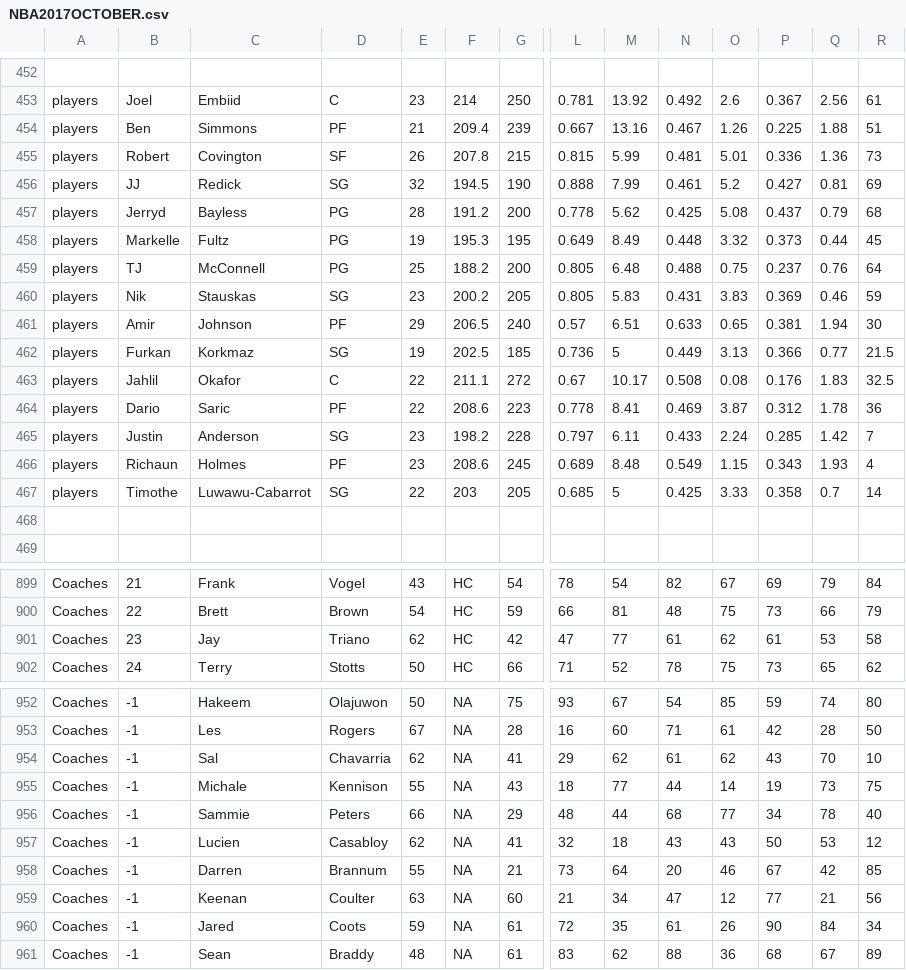
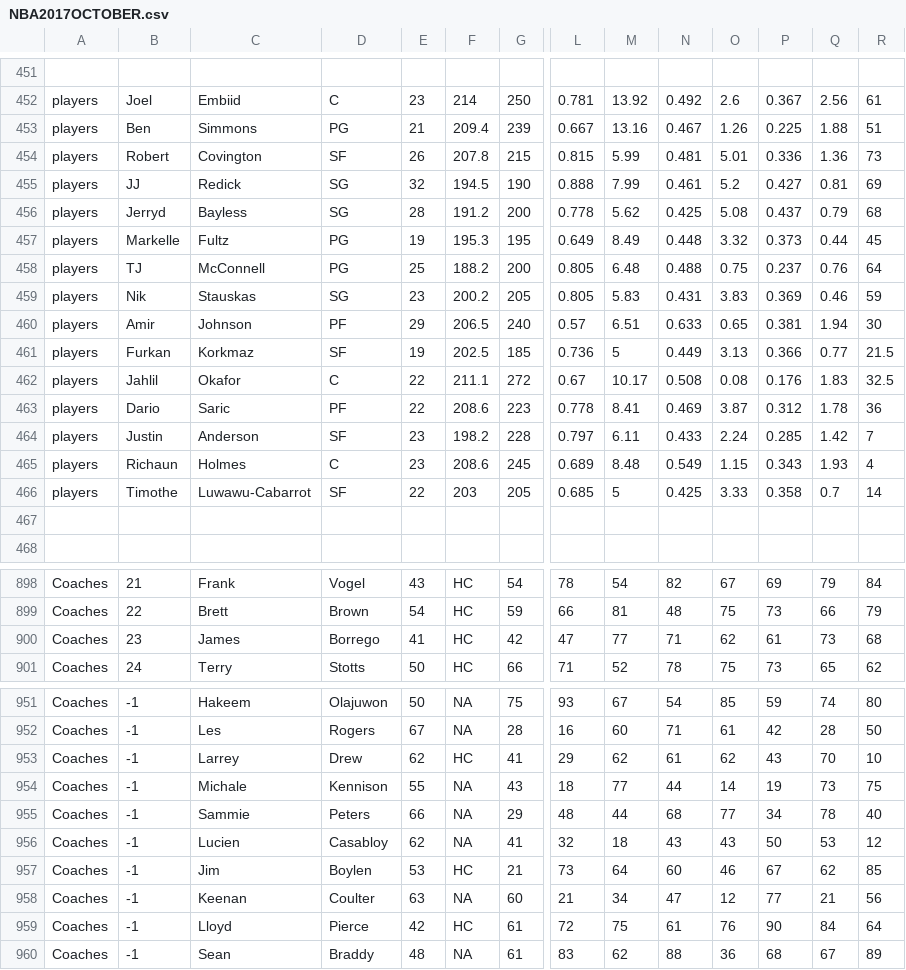
Before and after one commit to James0014/jam, a CSV file: NBA2017OCTOBER.csv, drawn as a sheet; only a part is shown, gaps mark what is left out; addresses are those after the commit; the diff covers the shown part only; the diff names each change by its address in the sheet, - before the commit and + after, or states it on an @@ line.

```diff
--- a/NBA2017OCTOBER.csv
+++ b/NBA2017OCTOBER.csv
-D453: PF
+D453: PG
-D456: PG
+D456: SG
-D461: SG
+D461: SF
-D464: SG
+D464: SF
-D465: PF
+D465: C
-D466: SG
+D466: SF
-C900: Jay
+C900: James
-D900: Triano
+D900: Borrego
-E900: 62
+E900: 41
-N900: 61
+N900: 71
-Q900: 53
+Q900: 73
-R900: 58
+R900: 68
-C953: Sal
+C953: Larrey
-D953: Chavarria
+D953: Drew
-F953: NA
+F953: HC
-C957: Darren
+C957: Jim
-D957: Brannum
+D957: Boylen
-E957: 55
+E957: 53
-F957: NA
+F957: HC
-N957: 20
+N957: 60
-Q957: 42
+Q957: 62
-C959: Jared
+C959: Lloyd
-D959: Coots
+D959: Pierce
-E959: 59
+E959: 42
-F959: NA
+F959: HC
-M959: 35
+M959: 75
-O959: 26
+O959: 76
-R959: 34
+R959: 64
```
Also changed, not shown: 1 removed row and 88 edited cells elsewhere in this file.
